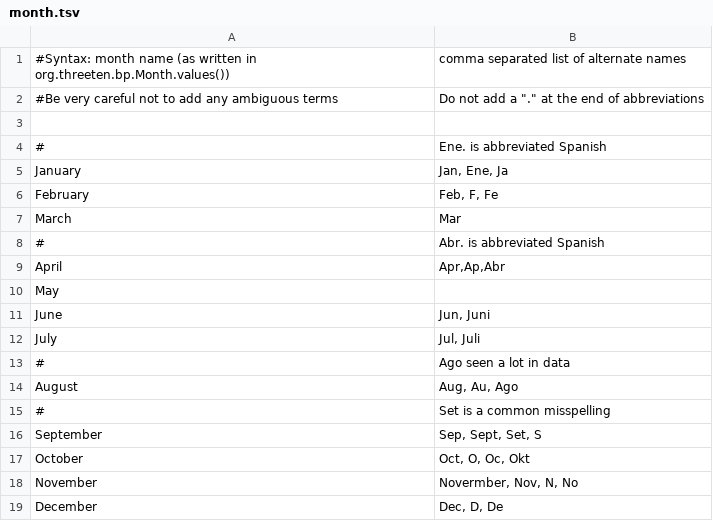
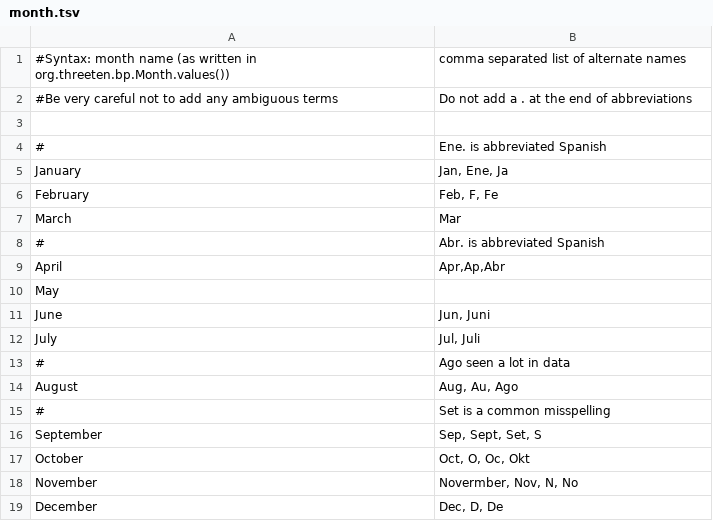
Before and after one commit to gbif/parsers, a TSV file: src/main/resources/dictionaries/parse/month.tsv, drawn as a sheet.

Commit message:
Remove quotes for GitHub.

```diff
--- a/src/main/resources/dictionaries/parse/month.tsv
+++ b/src/main/resources/dictionaries/parse/month.tsv
@@ -1,3 +1,3 @@
 #Syntax: month name (as written in org.threeten.bp.Month.values())	comma separated list of alternate names
-#Be very careful not to add any ambiguous terms	Do not add a "." at the end of abbreviations
+#Be very careful not to add any ambiguous terms	Do not add a . at the end of abbreviations
 	
```
